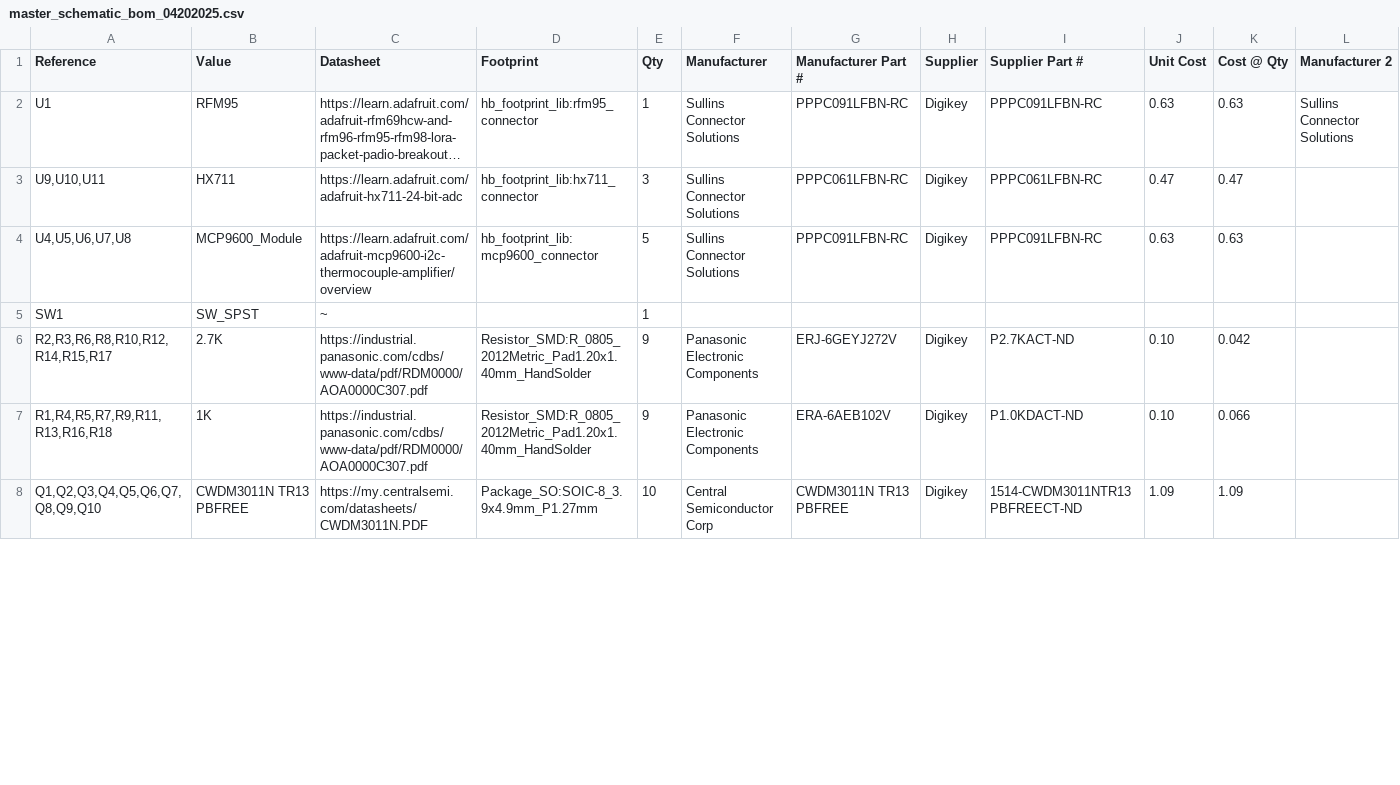
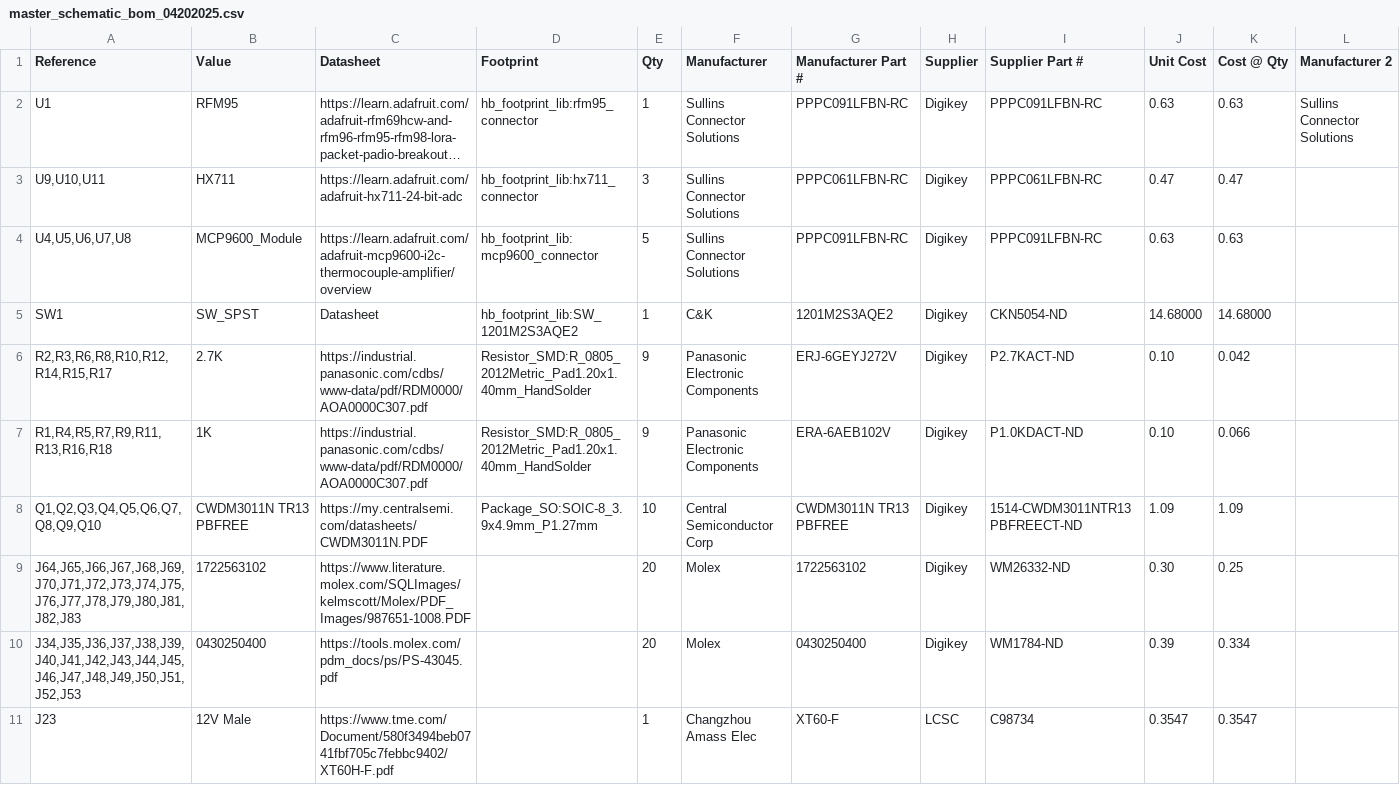
Before and after one commit to stanford-ssi/Hummingbird-KiCad, a CSV file: master_schematic/master_schematic_bom_04202025.csv, drawn as a sheet; only a part is shown; long unchanged cells end in …; rows hold the shown columns only; the diff covers the shown part only; the diff names each change by its address in the sheet, - before the commit and + after, or states it on an @@ line.

```diff
--- a/master_schematic/master_schematic_bom_04202025.csv
+++ b/master_schematic/master_schematic_bom_04202025.csv
-C5 (Datasheet): ~
+C5 (Datasheet): Datasheet
-D5 (Footprint): (empty)
+D5 (Footprint): hb_footprint_lib:SW_1201M2S3AQE2
-F5 (Manufacturer): (empty)
+F5 (Manufacturer): C&K
-G5 (Manufacturer Part #): (empty)
+G5 (Manufacturer Part #): 1201M2S3AQE2
-H5 (Supplier): (empty)
+H5 (Supplier): Digikey
-I5 (Supplier Part #): (empty)
+I5 (Supplier Part #): CKN5054-ND
-J5 (Unit Cost): (empty)
+J5 (Unit Cost): 14.68000
-K5 (Cost @ Qty): (empty)
+K5 (Cost @ Qty): 14.68000
+row 9: J64,J65,J66,J67,J68,J69,J70,J71,J72,J73,J74,J75,J76,J77,J78,J79,J80,J81,J82,J83 | 1722563102 | https://www.literature.molex.com/SQLImages/kelmscott/Molex/PDF_Images/987651-1008.PDF |  | 20 | Molex | 1722563102 | Digikey | WM26332-ND | 0.30 | 0.25
+row 10: J34,J35,J36,J37,J38,J39,J40,J41,J42,J43,J44,J45,J46,J47,J48,J49,J50,J51,J52,J53 | 0430250400 | https://tools.molex.com/pdm_docs/ps/PS-43045.pdf |  | 20 | Molex | 0430250400 | Digikey | WM1784-ND | 0.39 | 0.334
+row 11: J23 | 12V Male | https://www.tme.com/Document/580f3494beb0741fbf705c7febbc9402/XT60H-F.pdf |  | 1 | Changzhou Amass Elec | XT60-F | LCSC | C98734 | 0.3547 | 0.3547
```
Also changed, not shown: 3 added rows, 1 removed row and 7 edited cells elsewhere in this file, 11 other files.
